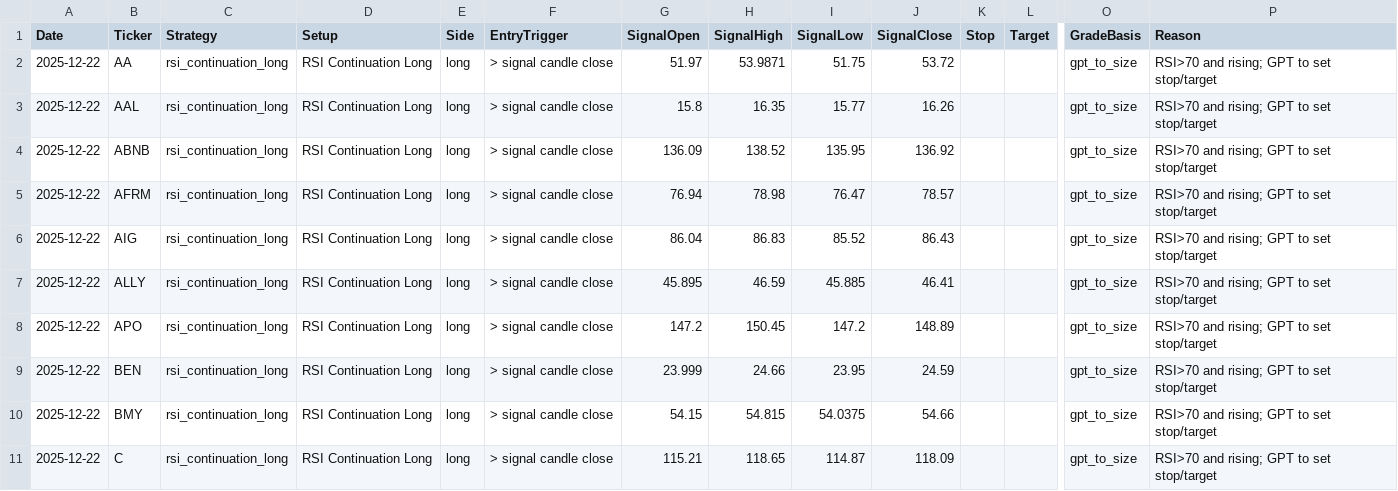
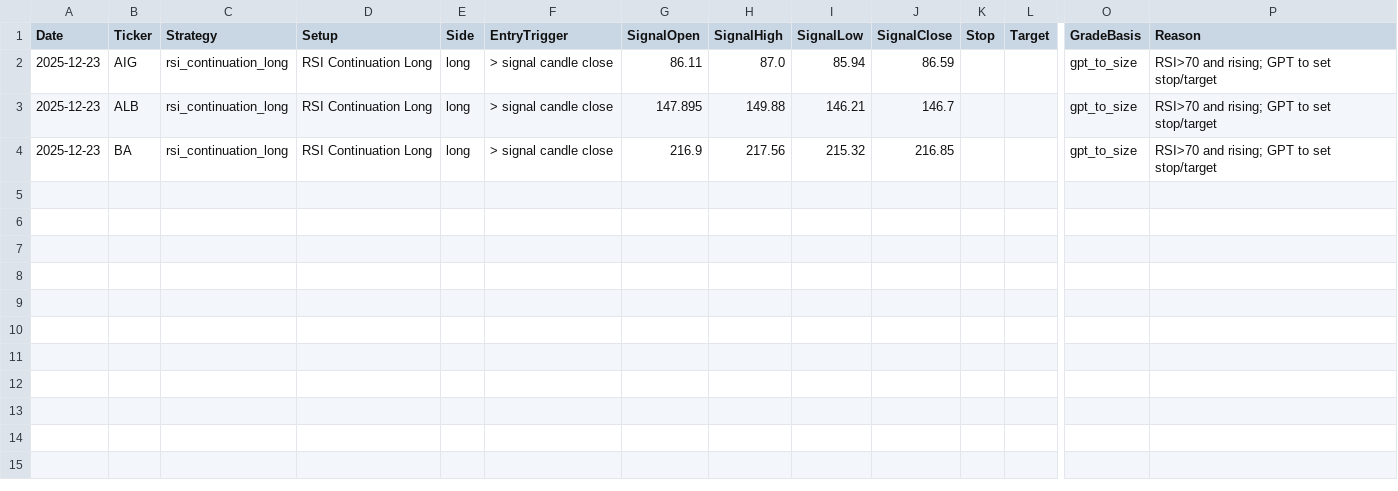
Before and after one commit to mpincus/Swing_Systems, a CSV file: docs/rsi_continuation_long/signals.csv, drawn as a sheet; only a part is shown, gaps mark what is left out; removed rows and columns are numbered as before the commit, all else as after; rows hold the shown columns only; the diff names each change by its address in the sheet, - before the commit and + after, or states it on an @@ line.

```diff
--- a/docs/rsi_continuation_long/signals.csv
+++ b/docs/rsi_continuation_long/signals.csv
-row 2: 2025-12-22 | AA | rsi_continuation_long | RSI Continuation Long | long | > signal candle close | 51.97 | 53.9871 | 51.75 | 53.72 |  |  | gpt_to_size | RSI>70 and rising; GPT to set stop/target
-row 3: 2025-12-22 | AAL | rsi_continuation_long | RSI Continuation Long | long | > signal candle close | 15.8 | 16.35 | 15.77 | 16.26 |  |  | gpt_to_size | RSI>70 and rising; GPT to set stop/target
-row 4: 2025-12-22 | ABNB | rsi_continuation_long | RSI Continuation Long | long | > signal candle close | 136.09 | 138.52 | 135.95 | 136.92 |  |  | gpt_to_size | RSI>70 and rising; GPT to set stop/target
-row 5: 2025-12-22 | AFRM | rsi_continuation_long | RSI Continuation Long | long | > signal candle close | 76.94 | 78.98 | 76.47 | 78.57 |  |  | gpt_to_size | RSI>70 and rising; GPT to set stop/target
-A2:A4 (Date): 2025-12-22
+A2:A4 (Date): 2025-12-23
-G2 (SignalOpen): 86.04
+G2 (SignalOpen): 86.11
-H2 (SignalHigh): 86.83
+H2 (SignalHigh): 87.0
-I2 (SignalLow): 85.52
+I2 (SignalLow): 85.94
-J2 (SignalClose): 86.43
+J2 (SignalClose): 86.59
-B3 (Ticker): ALLY
+B3 (Ticker): ALB
-G3 (SignalOpen): 45.895
+G3 (SignalOpen): 147.895
-H3 (SignalHigh): 46.59
+H3 (SignalHigh): 149.88
-I3 (SignalLow): 45.885
+I3 (SignalLow): 146.21
-J3 (SignalClose): 46.41
+J3 (SignalClose): 146.7
-B4 (Ticker): APO
+B4 (Ticker): BA
-G4 (SignalOpen): 147.2
+G4 (SignalOpen): 216.9
-H4 (SignalHigh): 150.45
+H4 (SignalHigh): 217.56
-I4 (SignalLow): 147.2
+I4 (SignalLow): 215.32
-J4 (SignalClose): 148.89
+J4 (SignalClose): 216.85
-row 9: 2025-12-22 | BEN | rsi_continuation_long | RSI Continuation Long | long | > signal candle close | 23.999 | 24.66 | 23.95 | 24.59 |  |  | gpt_to_size | RSI>70 and rising; GPT to set stop/target
-row 10: 2025-12-22 | BMY | rsi_continuation_long | RSI Continuation Long | long | > signal candle close | 54.15 | 54.815 | 54.0375 | 54.66 |  |  | gpt_to_size | RSI>70 and rising; GPT to set stop/target
-row 11: 2025-12-22 | C | rsi_continuation_long | RSI Continuation Long | long | > signal candle close | 115.21 | 118.65 | 114.87 | 118.09 |  |  | gpt_to_size | RSI>70 and rising; GPT to set stop/target
```
Also changed, not shown: docs/combined_signals.csv, docs/price_history_all.csv, 25 other files.
